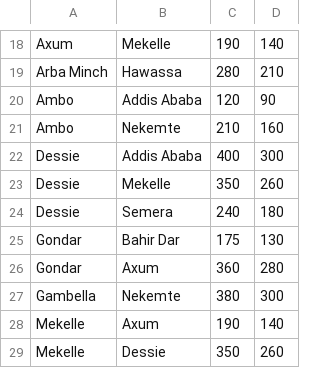
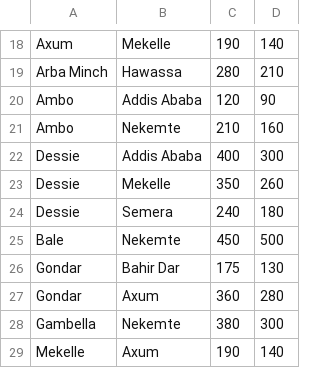
Before and after one commit to Nebiyua/TrainNetworkPlanner, a CSV file: data/tracks.csv, drawn as a sheet; only a part is shown, gaps mark what is left out; the shorter side is filled out with more unchanged rows; the diff names each change by its address in the sheet, - before the commit and + after, or states it on an @@ line.

```diff
--- a/data/tracks.csv
+++ b/data/tracks.csv
+row 25: Bale | Nekemte | 450 | 500
```
Also changed, not shown: data/stations.csv, 6 other files.
